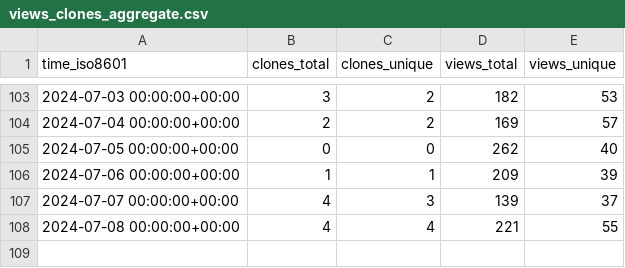
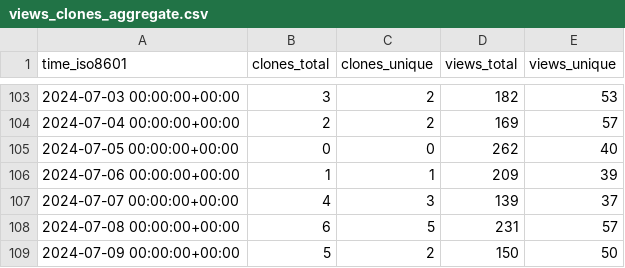
Before and after one commit to varabyte/stats, a CSV file: varabyte/kobweb/ghrs-data/views_clones_aggregate.csv, drawn as a sheet; only a part is shown, gaps mark what is left out.

```diff
--- a/varabyte/kobweb/ghrs-data/views_clones_aggregate.csv
+++ b/varabyte/kobweb/ghrs-data/views_clones_aggregate.csv
@@ -107,2 +107,3 @@ time_iso8601,clones_total,clones_unique,views_total,views_unique
 2024-07-07 00:00:00+00:00,4,3,139,37
-2024-07-08 00:00:00+00:00,4,4,221,55
+2024-07-08 00:00:00+00:00,6,5,231,57
+2024-07-09 00:00:00+00:00,5,2,150,50
```
Also changed, not shown: 1 other file.
